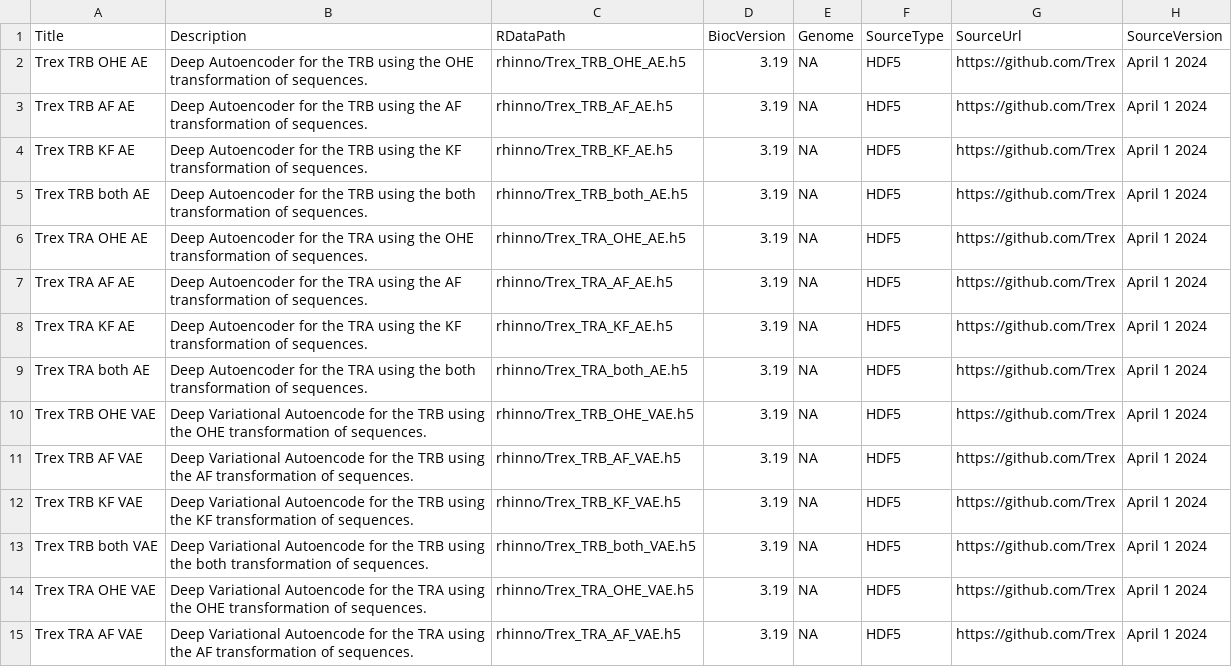
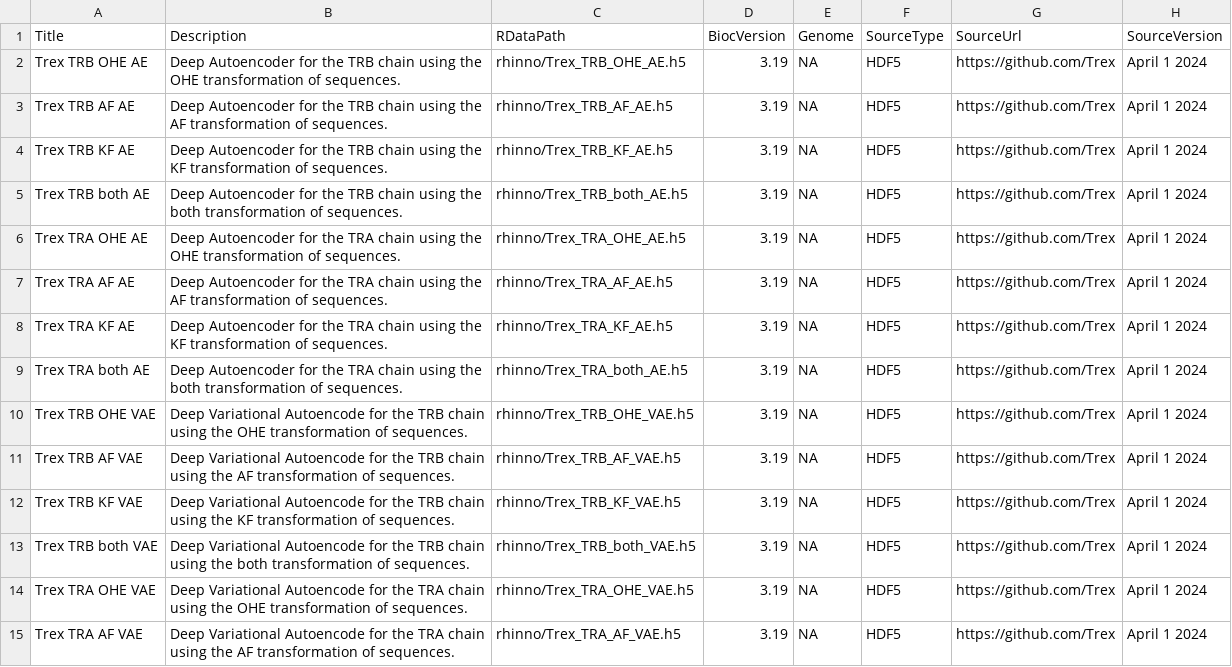
Before and after one commit to ncborcherding/rhinno, a CSV file: inst/extdata/metadata.csv, drawn as a sheet; only a part is shown; the diff covers the shown part only; the diff names each change by its address in the sheet, - before the commit and + after, or states it on an @@ line.

```diff
--- a/inst/extdata/metadata.csv
+++ b/inst/extdata/metadata.csv
-B2 (Description): …the TRB using the…
+B2 (Description): …the TRB chain using the…
-B3 (Description): …the TRB using the…
+B3 (Description): …the TRB chain using the…
-B4 (Description): …the TRB using the…
+B4 (Description): …the TRB chain using the…
-B5 (Description): …the TRB using the…
+B5 (Description): …the TRB chain using the…
-B6 (Description): …the TRA using the…
+B6 (Description): …the TRA chain using the…
-B7 (Description): …the TRA using the…
+B7 (Description): …the TRA chain using the…
-B8 (Description): …the TRA using the…
+B8 (Description): …the TRA chain using the…
-B9 (Description): …the TRA using the…
+B9 (Description): …the TRA chain using the…
-B10 (Description): …the TRB using the…
+B10 (Description): …the TRB chain using the…
-B11 (Description): …the TRB using the…
+B11 (Description): …the TRB chain using the…
-B12 (Description): …the TRB using the…
+B12 (Description): …the TRB chain using the…
-B13 (Description): …the TRB using the…
+B13 (Description): …the TRB chain using the…
-B14 (Description): …the TRA using the…
+B14 (Description): …the TRA chain using the…
-B15 (Description): …the TRA using the…
+B15 (Description): …the TRA chain using the…
```
Also changed, not shown: 18 edited cells elsewhere in this file, 2 other files.
